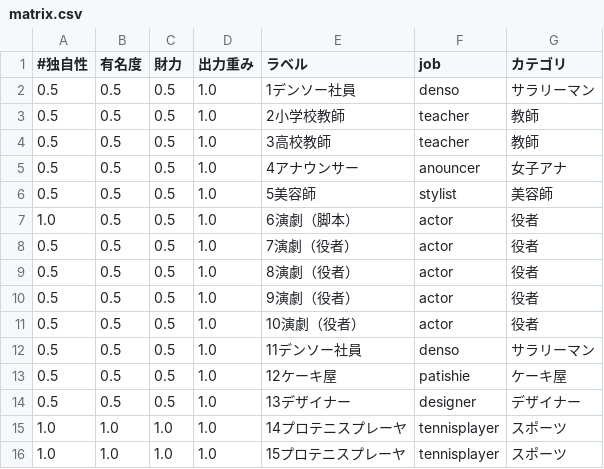
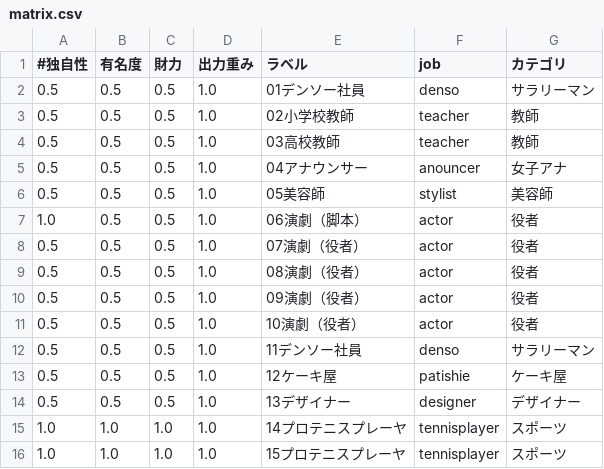
Before and after one commit to keydepth/facedetect, a CSV file: bin/matrix.csv, drawn as a sheet; only a part is shown.

Commit message:
検索用のラベル整合

```diff
--- a/bin/matrix.csv
+++ b/bin/matrix.csv
@@ -1,11 +1,11 @@
 #独自性, 有名度, 財力, 出力重み, ラベル,   job,           カテゴリ
-0.5, 0.5, 0.5, 1.0, 1デンソー社員         ,denso          ,サラリーマン
-0.5, 0.5, 0.5, 1.0, 2小学校教師           ,teacher        ,教師
-0.5, 0.5, 0.5, 1.0, 3高校教師             ,teacher        ,教師
-0.5, 0.5, 0.5, 1.0, 4アナウンサー         ,anouncer       ,女子アナ
-0.5, 0.5, 0.5, 1.0, 5美容師               ,stylist        ,美容師
-1.0, 0.5, 0.5, 1.0, 6演劇（脚本）         ,actor          ,役者
-0.5, 0.5, 0.5, 1.0, 7演劇（役者）         ,actor          ,役者
-0.5, 0.5, 0.5, 1.0, 8演劇（役者）         ,actor          ,役者
-0.5, 0.5, 0.5, 1.0, 9演劇（役者）         ,actor          ,役者
+0.5, 0.5, 0.5, 1.0, 01デンソー社員        ,denso          ,サラリーマン
+0.5, 0.5, 0.5, 1.0, 02小学校教師          ,teacher        ,教師
+0.5, 0.5, 0.5, 1.0, 03高校教師            ,teacher        ,教師
+0.5, 0.5, 0.5, 1.0, 04アナウンサー        ,anouncer       ,女子アナ
+0.5, 0.5, 0.5, 1.0, 05美容師              ,stylist        ,美容師
+1.0, 0.5, 0.5, 1.0, 06演劇（脚本）        ,actor          ,役者
+0.5, 0.5, 0.5, 1.0, 07演劇（役者）        ,actor          ,役者
+0.5, 0.5, 0.5, 1.0, 08演劇（役者）        ,actor          ,役者
+0.5, 0.5, 0.5, 1.0, 09演劇（役者）        ,actor          ,役者
 0.5, 0.5, 0.5, 1.0, 10演劇（役者）        ,actor          ,役者
```
